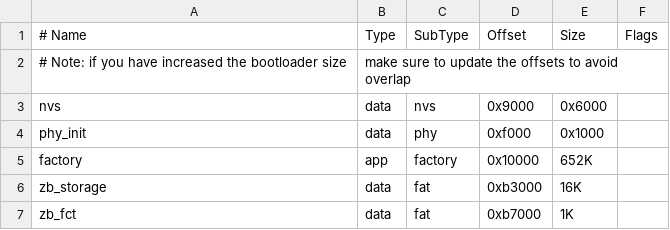
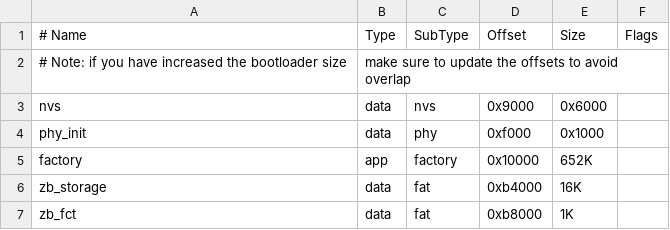
Before and after one commit to xmow49/ESP32H2-Zigbee-Demo, a CSV file: partitions.csv, drawn as a sheet.

Commit message:
Fix partitions.csv
Fix offset to the end

```diff
--- a/partitions.csv
+++ b/partitions.csv
@@ -5,3 +5,3 @@ phy_init,   data, phy,      0xf000,  0x1000,
 factory,    app,  factory,  0x10000, 652K,
-zb_storage, data, fat,      0xb3000, 16K,
-zb_fct,     data, fat,      0xb7000, 1K,
+zb_storage, data, fat,      0xb4000, 16K,
+zb_fct,     data, fat,      0xb8000, 1K,
```
